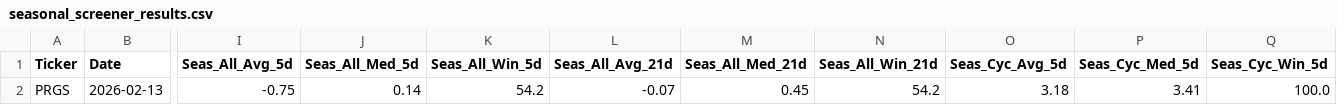
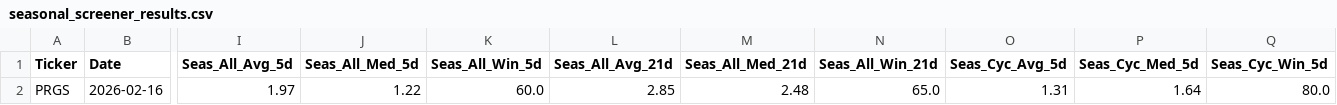
Before and after one commit to mslade50/New_Seasonals, a CSV file: seasonal_screener_results.csv, drawn as a sheet; only a part is shown, gaps mark what is left out; the diff covers the shown part only; the diff names each change by its address in the sheet, - before the commit and + after, or states it on an @@ line.

Commit message:
Detailed Update: 2026-02-16 16:15:18.804986

```diff
--- a/seasonal_screener_results.csv
+++ b/seasonal_screener_results.csv
-B2 (Date): 2026-02-13
+B2 (Date): 2026-02-16
-I2 (Seas_All_Avg_5d): -0.75
+I2 (Seas_All_Avg_5d): 1.97
-J2 (Seas_All_Med_5d): 0.14
+J2 (Seas_All_Med_5d): 1.22
-K2 (Seas_All_Win_5d): 54.2
+K2 (Seas_All_Win_5d): 60.0
-L2 (Seas_All_Avg_21d): -0.07
+L2 (Seas_All_Avg_21d): 2.85
-M2 (Seas_All_Med_21d): 0.45
+M2 (Seas_All_Med_21d): 2.48
-N2 (Seas_All_Win_21d): 54.2
+N2 (Seas_All_Win_21d): 65.0
-O2 (Seas_Cyc_Avg_5d): 3.18
+O2 (Seas_Cyc_Avg_5d): 1.31
-P2 (Seas_Cyc_Med_5d): 3.41
+P2 (Seas_Cyc_Med_5d): 1.64
-Q2 (Seas_Cyc_Win_5d): 100.0
+Q2 (Seas_Cyc_Win_5d): 80.0
```
Also changed, not shown: 2 edited cells elsewhere in this file.
